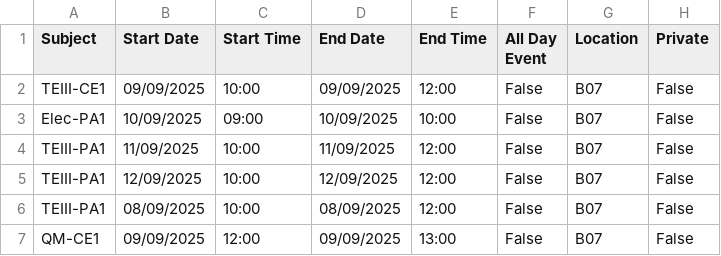
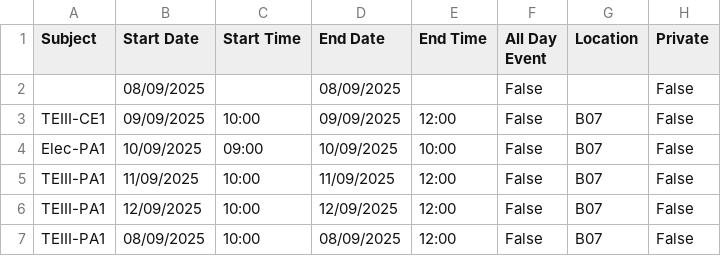
Before and after one commit to Edgarfevi/Proyectos, a CSV file: Proyectos_python/Mis_cosas/calendario.csv, drawn as a sheet; only a part is shown; the shorter side is filled out with more unchanged rows.

Commit message:
algunos cambios para el calendario

```diff
--- a/Proyectos_python/Mis_cosas/calendario.csv
+++ b/Proyectos_python/Mis_cosas/calendario.csv
@@ -1,2 +1,3 @@
 Subject,Start Date,Start Time,End Date,End Time,All Day Event,Location,Private
+,08/09/2025,,08/09/2025,,False,,False
 TEIII-CE1,09/09/2025,10:00,09/09/2025,12:00,False,B07,False
```
Also changed, not shown: 4 other files.
